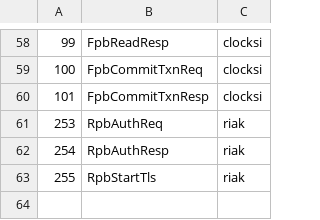
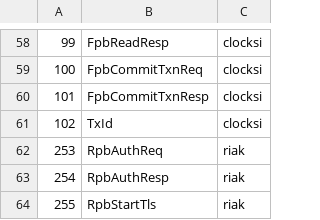
Before and after one commit to marsleezm/riak_pb, a CSV file: src/riak_pb_messages.csv, drawn as a sheet; only a part is shown, gaps mark what is left out; the diff names each change by its address in the sheet, - before the commit and + after, or states it on an @@ line.

```diff
--- a/src/riak_pb_messages.csv
+++ b/src/riak_pb_messages.csv
+row 61: 102 | TxId | clocksi
```
Also changed, not shown: 1 other file.
